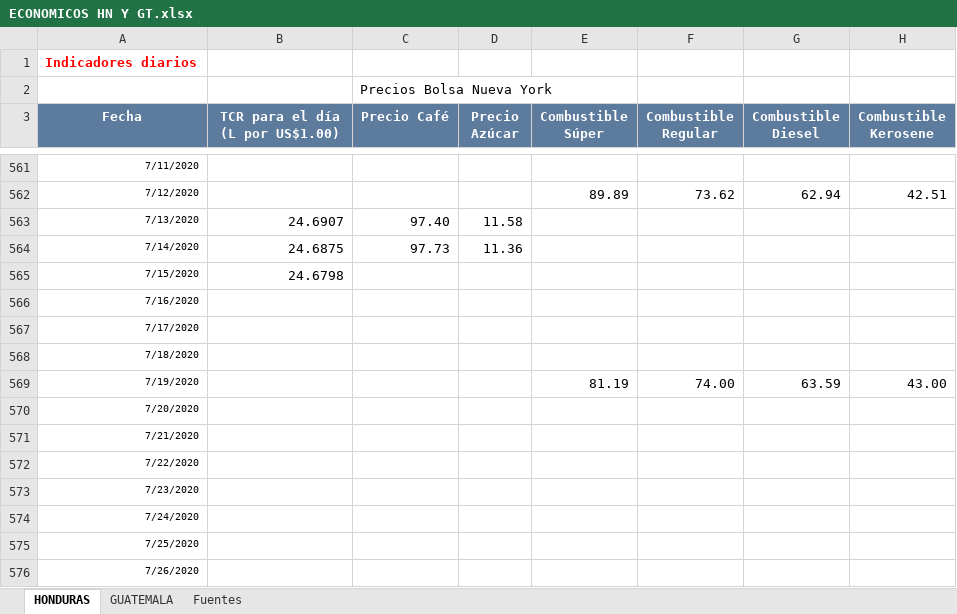
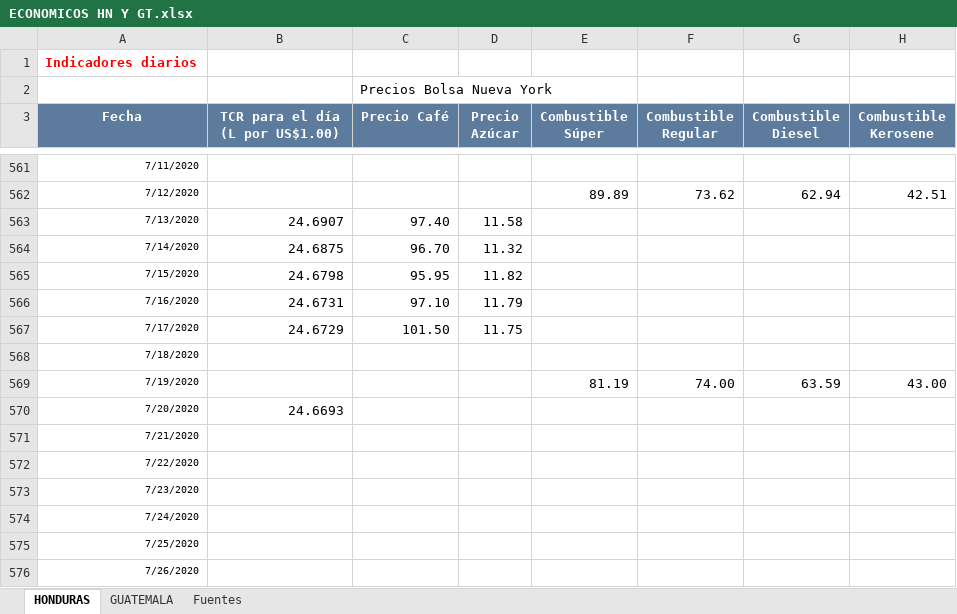
Before and after one commit to Sud-Austral/Datos_Guatemala, an Excel workbook: datacovidgt/ECONOMICOS HN Y GT.xlsx, sheet HONDURAS, drawn as a sheet; only a part is shown, gaps mark what is left out; values as stored, in another font and other column widths than the file's, no borders; table styles not drawn; the diff names each change by its address in the sheet, - before the commit and + after, or states it on an @@ line.

```diff
--- a/datacovidgt/ECONOMICOS HN Y GT.xlsx (sheet HONDURAS)
+++ b/datacovidgt/ECONOMICOS HN Y GT.xlsx (sheet HONDURAS)
-C564 (Precio Café): 97.73
+C564 (Precio Café): 96.70
-D564 (Precio Azúcar): 11.36
+D564 (Precio Azúcar): 11.32
-C565 (Precio Café): (empty)
+C565 (Precio Café): 95.95
-D565 (Precio Azúcar): (empty)
+D565 (Precio Azúcar): 11.82
-B566 (TCR para el día (L por US$1.00)): (empty)
+B566 (TCR para el día (L por US$1.00)): 24.6731
-C566 (Precio Café): (empty)
+C566 (Precio Café): 97.10
-D566 (Precio Azúcar): (empty)
+D566 (Precio Azúcar): 11.79
-B567 (TCR para el día (L por US$1.00)): (empty)
+B567 (TCR para el día (L por US$1.00)): 24.6729
-C567 (Precio Café): (empty)
+C567 (Precio Café): 101.50
-D567 (Precio Azúcar): (empty)
+D567 (Precio Azúcar): 11.75
-B570 (TCR para el día (L por US$1.00)): (empty)
+B570 (TCR para el día (L por US$1.00)): 24.6693
```
Also changed, not shown: sheet GUATEMALA, 2 other files.
